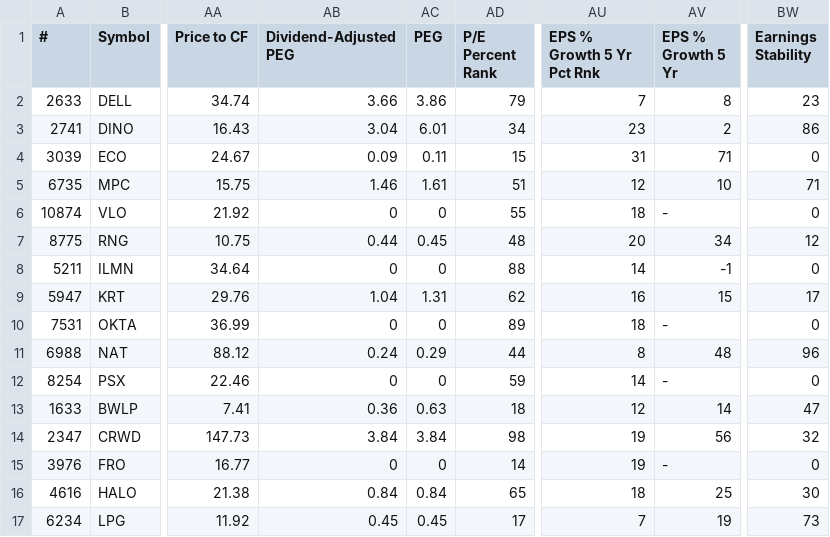
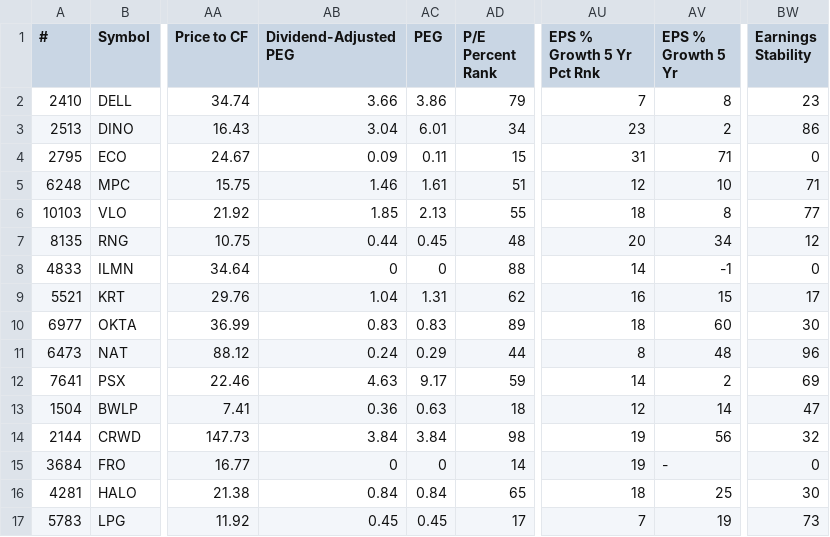
Before and after one commit to rahul-c1/universe-report, a CSV file: data/high_conviction_2026-09-18.csv, drawn as a sheet; only a part is shown, gaps mark what is left out; the diff covers the shown part only; the diff names each change by its address in the sheet, - before the commit and + after, or states it on an @@ line.

```diff
--- a/data/high_conviction_2026-09-18.csv
+++ b/data/high_conviction_2026-09-18.csv
-A2 (#): 2633
+A2 (#): 2410
-A3 (#): 2741
+A3 (#): 2513
-A4 (#): 3039
+A4 (#): 2795
-A5 (#): 6735
+A5 (#): 6248
-A6 (#): 10874
+A6 (#): 10103
-AB6 (Dividend-Adjusted PEG): 0
+AB6 (Dividend-Adjusted PEG): 1.85
-AC6 (PEG): 0
+AC6 (PEG): 2.13
-AV6 (EPS % Growth 5 Yr): -
+AV6 (EPS % Growth 5 Yr): 8
-BW6 (Earnings Stability): 0
+BW6 (Earnings Stability): 77
-A7 (#): 8775
+A7 (#): 8135
-A8 (#): 5211
+A8 (#): 4833
-A9 (#): 5947
+A9 (#): 5521
-A10 (#): 7531
+A10 (#): 6977
-AB10 (Dividend-Adjusted PEG): 0
+AB10 (Dividend-Adjusted PEG): 0.83
-AC10 (PEG): 0
+AC10 (PEG): 0.83
-AV10 (EPS % Growth 5 Yr): -
+AV10 (EPS % Growth 5 Yr): 60
-BW10 (Earnings Stability): 0
+BW10 (Earnings Stability): 30
-A11 (#): 6988
+A11 (#): 6473
-A12 (#): 8254
+A12 (#): 7641
-AB12 (Dividend-Adjusted PEG): 0
+AB12 (Dividend-Adjusted PEG): 4.63
-AC12 (PEG): 0
+AC12 (PEG): 9.17
-AV12 (EPS % Growth 5 Yr): -
+AV12 (EPS % Growth 5 Yr): 2
-BW12 (Earnings Stability): 0
+BW12 (Earnings Stability): 69
-A13 (#): 1633
+A13 (#): 1504
-A14 (#): 2347
+A14 (#): 2144
-A15 (#): 3976
+A15 (#): 3684
-A16 (#): 4616
+A16 (#): 4281
-A17 (#): 6234
+A17 (#): 5783
```
Also changed, not shown: 89 edited cells elsewhere in this file, data/master_watchlist_2026-09-18.csv, data/weekly_snapshots.csv, 34 other files.
